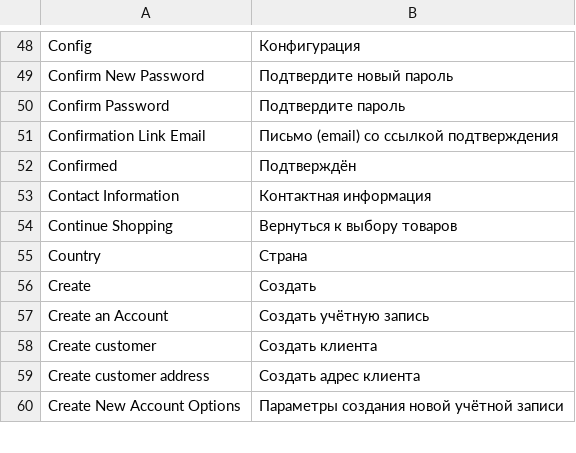
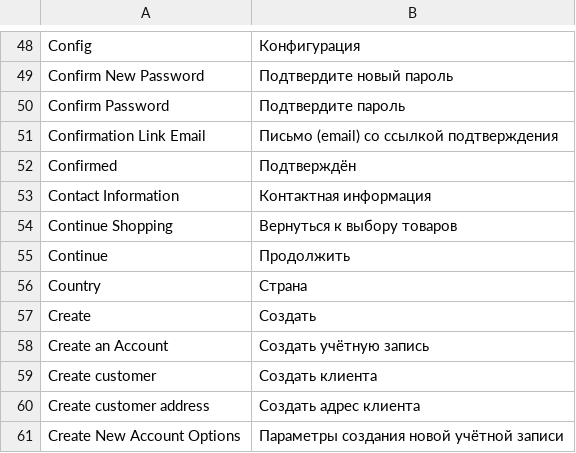
Before and after one commit to Gavich/shopping24, a CSV file: app/locale/ru_RU/Mage_Customer.csv, drawn as a sheet; only a part is shown, gaps mark what is left out.

Commit message:
Task #31
Fix customer/account issues

```diff
--- a/app/locale/ru_RU/Mage_Customer.csv
+++ b/app/locale/ru_RU/Mage_Customer.csv
@@ -54,2 +54,3 @@
 "Continue Shopping","Вернуться к выбору товаров"
+"Continue","Продолжить"
 "Country","Страна"
```
Also changed, not shown: 12 other files.
